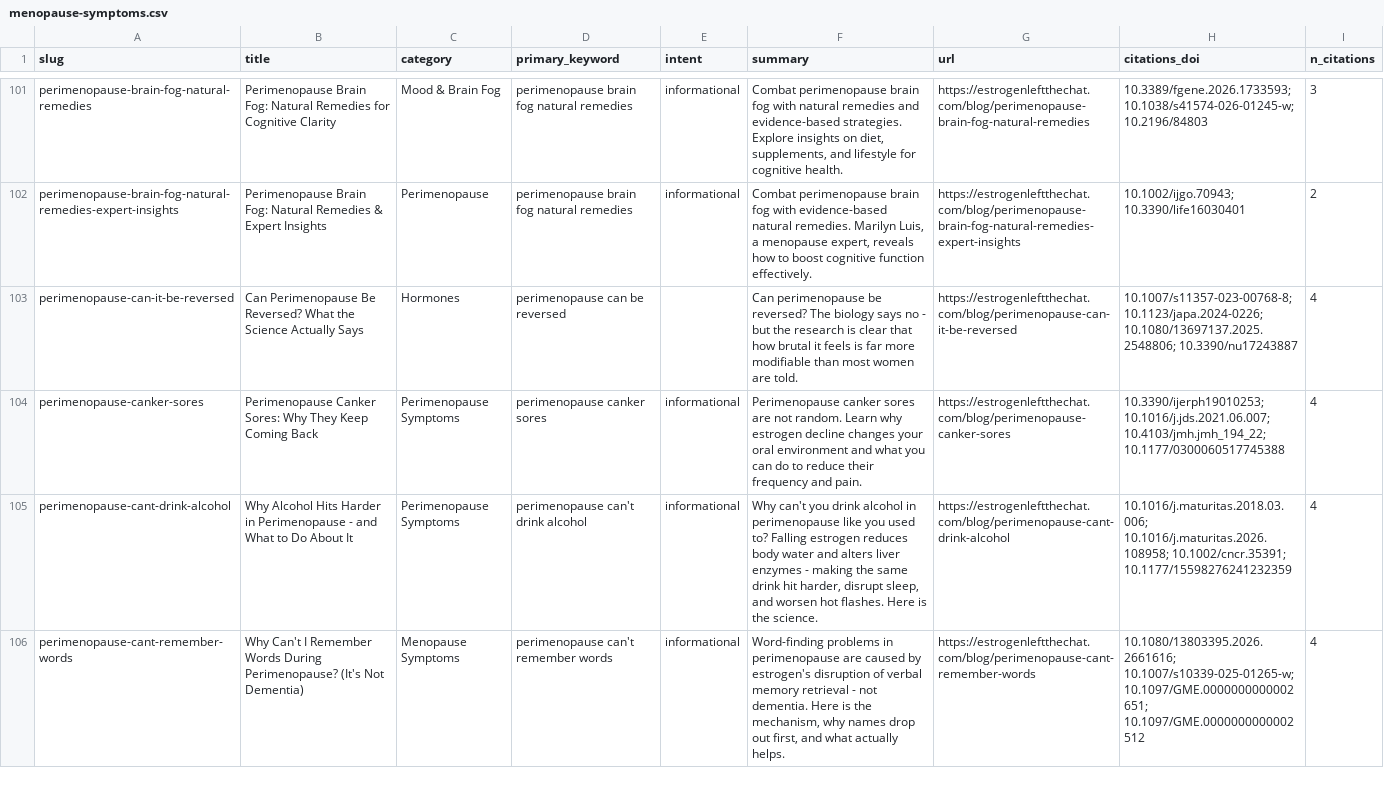
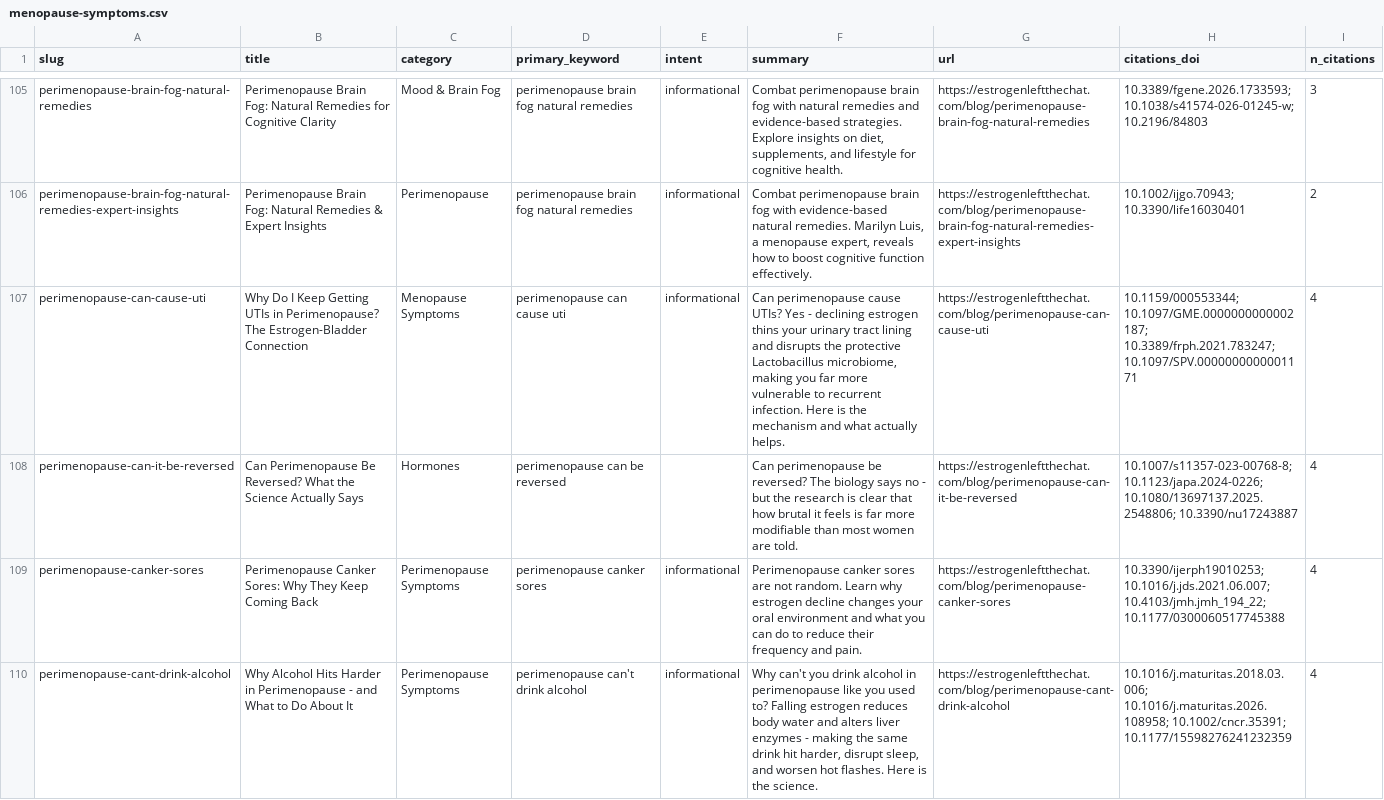
Before and after one commit to BlondeDevRules/menopause-symptoms-dataset, a CSV file: menopause-symptoms.csv, drawn as a sheet; only a part is shown, gaps mark what is left out; the shorter side is filled out with more unchanged rows; the diff covers the shown part only.

```diff
--- a/menopause-symptoms.csv
+++ b/menopause-symptoms.csv
@@ -102,2 +106,3 @@ slug,title,category,primary_keyword,intent,summary,url,citations_doi,n_citations
 "perimenopause-brain-fog-natural-remedies-expert-insights","Perimenopause Brain Fog: Natural Remedies & Expert Insights","Perimenopause","perimenopause brain fog natural remedies","informational","Combat perimenopause brain fog with evidence-based natural remedies. Marilyn Luis, a menopause expert, reveals how to boost cognitive function effectively.","https://estrogenleftthechat.com/blog/perimenopause-brain-fog-natural-remedies-expert-insights","10.1002/ijgo.70943; 10.3390/life16030401","2"
+"perimenopause-can-cause-uti","Why Do I Keep Getting UTIs in Perimenopause? The Estrogen-Bladder Connection","Menopause Symptoms","perimenopause can cause uti","informational","Can perimenopause cause UTIs? Yes - declining estrogen thins your urinary tract lining and disrupts the protective Lactobacillus microbiome, making you far more vulnerable to recurrent infection. Here is the mechanism and what actually helps.","https://estrogenleftthechat.com/blog/perimenopause-can-cause-uti","10.1159/000553344; 10.1097/GME.0000000000002187; 10.3389/frph.2021.783247; 10.1097/SPV.0000000000001171","4"
 "perimenopause-can-it-be-reversed","Can Perimenopause Be Reversed? What the Science Actually Says","Hormones","perimenopause can be reversed","","Can perimenopause be reversed? The biology says no - but the research is clear that how brutal it feels is far more modifiable than most women are told.","https://estrogenleftthechat.com/blog/perimenopause-can-it-be-reversed","10.1007/s11357-023-00768-8; 10.1123/japa.2024-0226; 10.1080/13697137.2025.2548806; 10.3390/nu17243887","4"
```
Also changed, not shown: 9 added rows and 99 edited cells elsewhere in this file, 2 other files.
